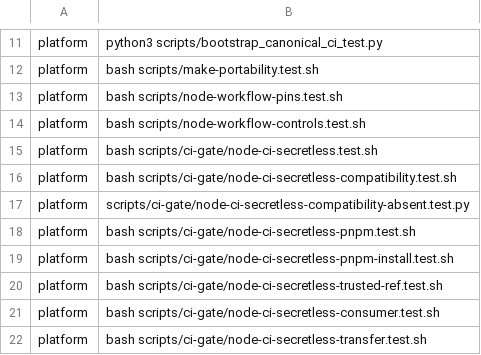
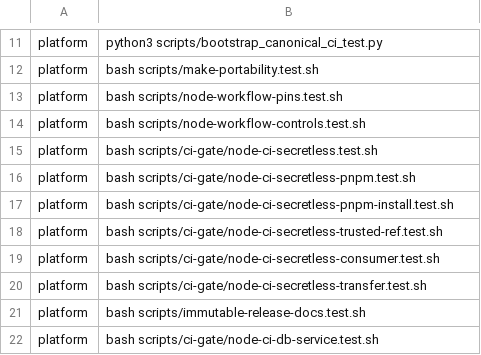
Before and after one commit to Verjson/.github, a TSV file: scripts/actions-ci-groups.tsv, drawn as a sheet; only a part is shown, gaps mark what is left out; the shorter side is filled out with more unchanged rows.

Commit message:
fix(actions-ci): isolate bubblewrap compatibility tests

```diff
--- a/scripts/actions-ci-groups.tsv
+++ b/scripts/actions-ci-groups.tsv
@@ -15,4 +15,2 @@ platform	bash scripts/node-workflow-controls.test.sh
 platform	bash scripts/ci-gate/node-ci-secretless.test.sh
-platform	bash scripts/ci-gate/node-ci-secretless-compatibility.test.sh
-platform	scripts/ci-gate/node-ci-secretless-compatibility-absent.test.py
 platform	bash scripts/ci-gate/node-ci-secretless-pnpm.test.sh
```
Also changed, not shown: 6 other files.
